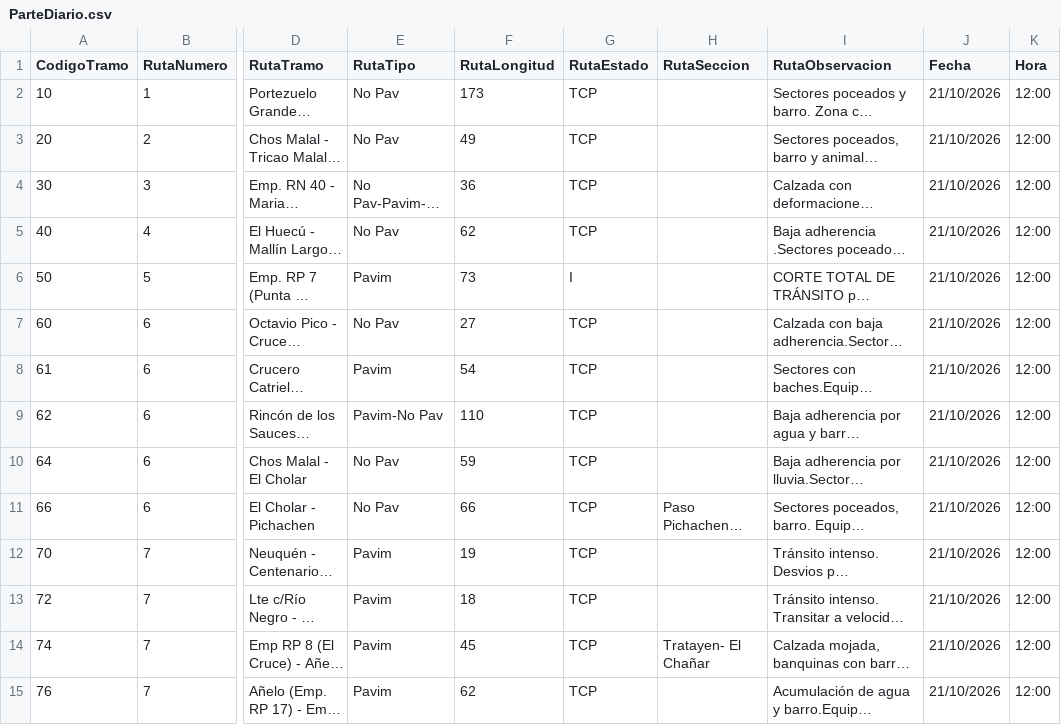
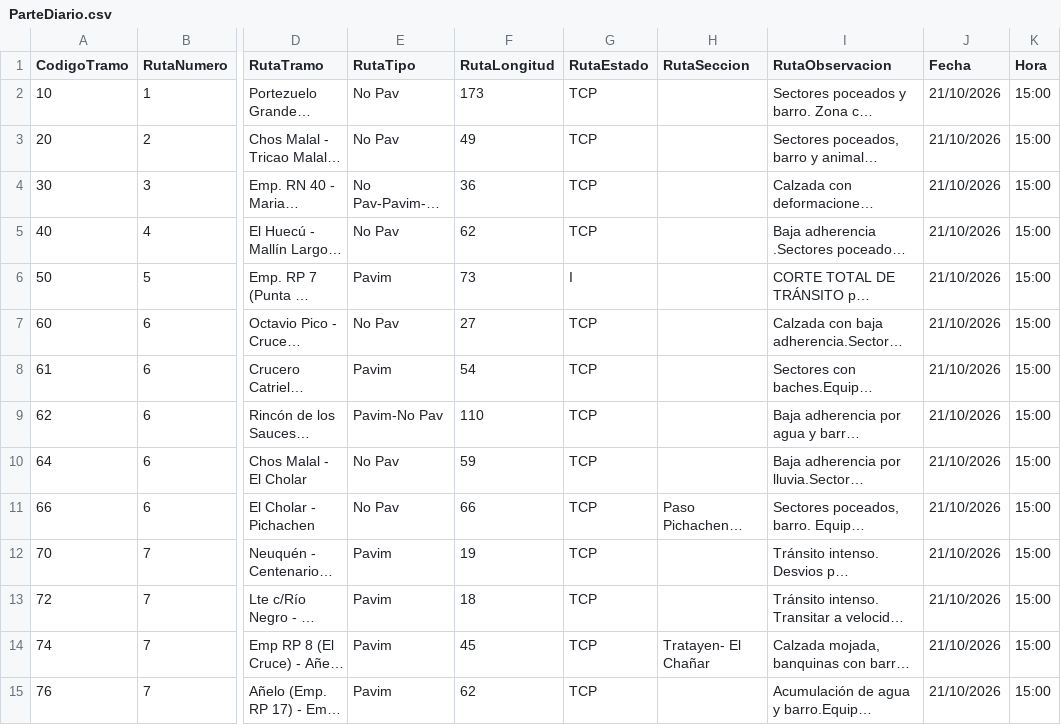
Before and after one commit to gustavocalquin/monitor_rutas_neuquen, a CSV file: cache/ParteDiario.csv, drawn as a sheet; only a part is shown, gaps mark what is left out; long unchanged cells end in …; the diff covers the shown part only; the diff names each change by its address in the sheet, - before the commit and + after, or states it on an @@ line.

```diff
--- a/cache/ParteDiario.csv
+++ b/cache/ParteDiario.csv
-K2:K15 (Hora): 12:00
+K2:K15 (Hora): 15:00
```
Also changed, not shown: 92 edited cells elsewhere in this file.
